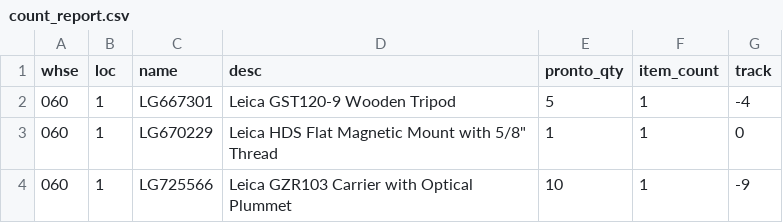
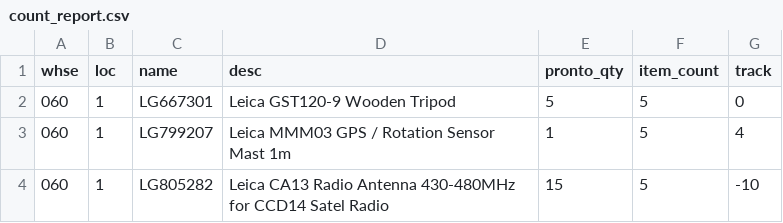
Before and after one commit to Waffleywaffers/warehousetodo, a CSV file: static/count_report/count_report.csv, drawn as a sheet.

```diff
--- a/static/count_report/count_report.csv
+++ b/static/count_report/count_report.csv
@@ -1,4 +1,4 @@
 whse,loc,name,desc,pronto_qty,item_count,track
-060,1,LG667301,Leica GST120-9 Wooden Tripod,5,1,-4
-060,1,LG670229,"Leica HDS Flat Magnetic Mount with 5/8"" Thread",1,1,0
-060,1,LG725566,Leica GZR103 Carrier with Optical Plummet,10,1,-9
+060,1,LG667301,Leica GST120-9 Wooden Tripod,5,5,0
+060,1,LG799207,Leica MMM03 GPS / Rotation Sensor Mast 1m,1,5,4
+060,1,LG805282,Leica CA13 Radio Antenna 430-480MHz for CCD14 Satel Radio,15,5,-10
```
Also changed, not shown: 2 other files.
